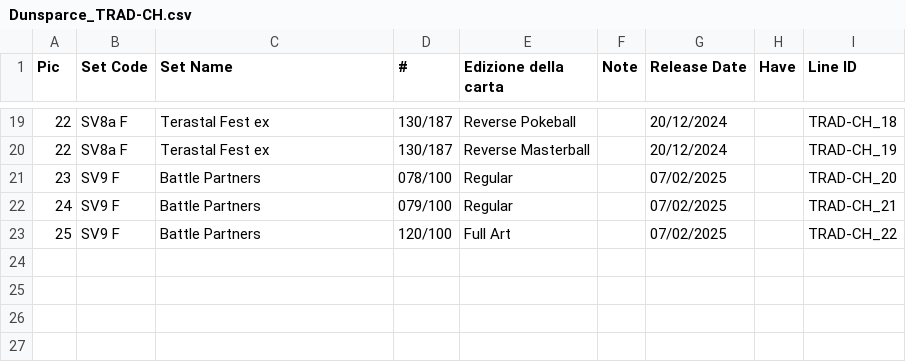
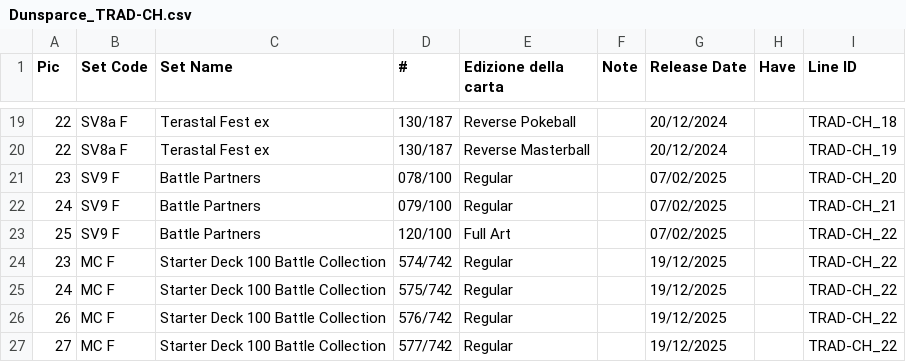
Before and after one commit to Simotorre/DunsparceWorld, a CSV file: csv/Dunsparce_TRAD-CH.csv, drawn as a sheet; only a part is shown, gaps mark what is left out; the diff names each change by its address in the sheet, - before the commit and + after, or states it on an @@ line.

```diff
--- a/csv/Dunsparce_TRAD-CH.csv
+++ b/csv/Dunsparce_TRAD-CH.csv
+row 24: 23 | MC F | Starter Deck 100 Battle Collection | 574/742 | Regular |  | 19/12/2025 |  | TRAD-CH_22
+row 25: 24 | MC F | Starter Deck 100 Battle Collection | 575/742 | Regular |  | 19/12/2025 |  | TRAD-CH_22
+row 26: 26 | MC F | Starter Deck 100 Battle Collection | 576/742 | Regular |  | 19/12/2025 |  | TRAD-CH_22
+row 27: 27 | MC F | Starter Deck 100 Battle Collection | 577/742 | Regular |  | 19/12/2025 |  | TRAD-CH_22
```
Also changed, not shown: csv/Dunsparce_EN.csv, csv/Dunsparce_ID.csv, 21 other files.
